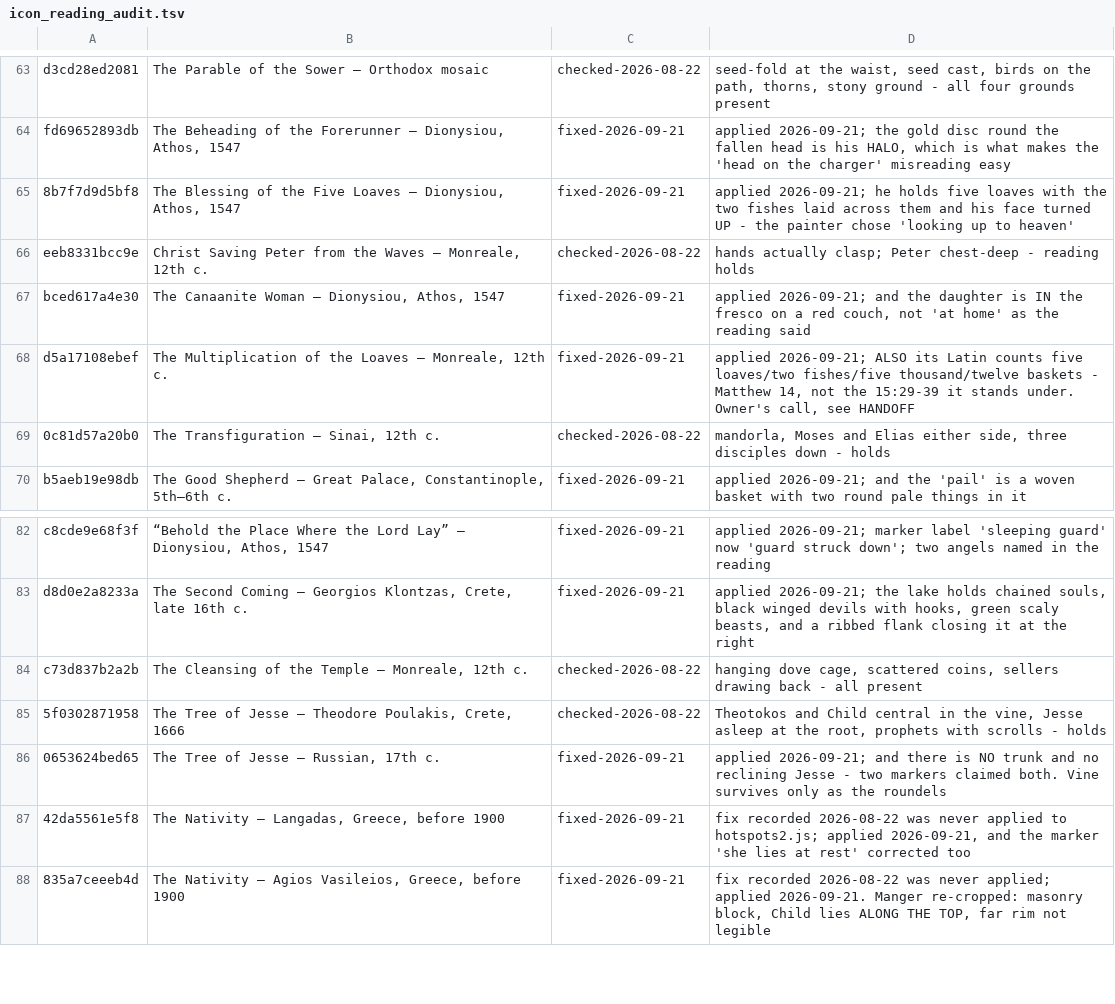
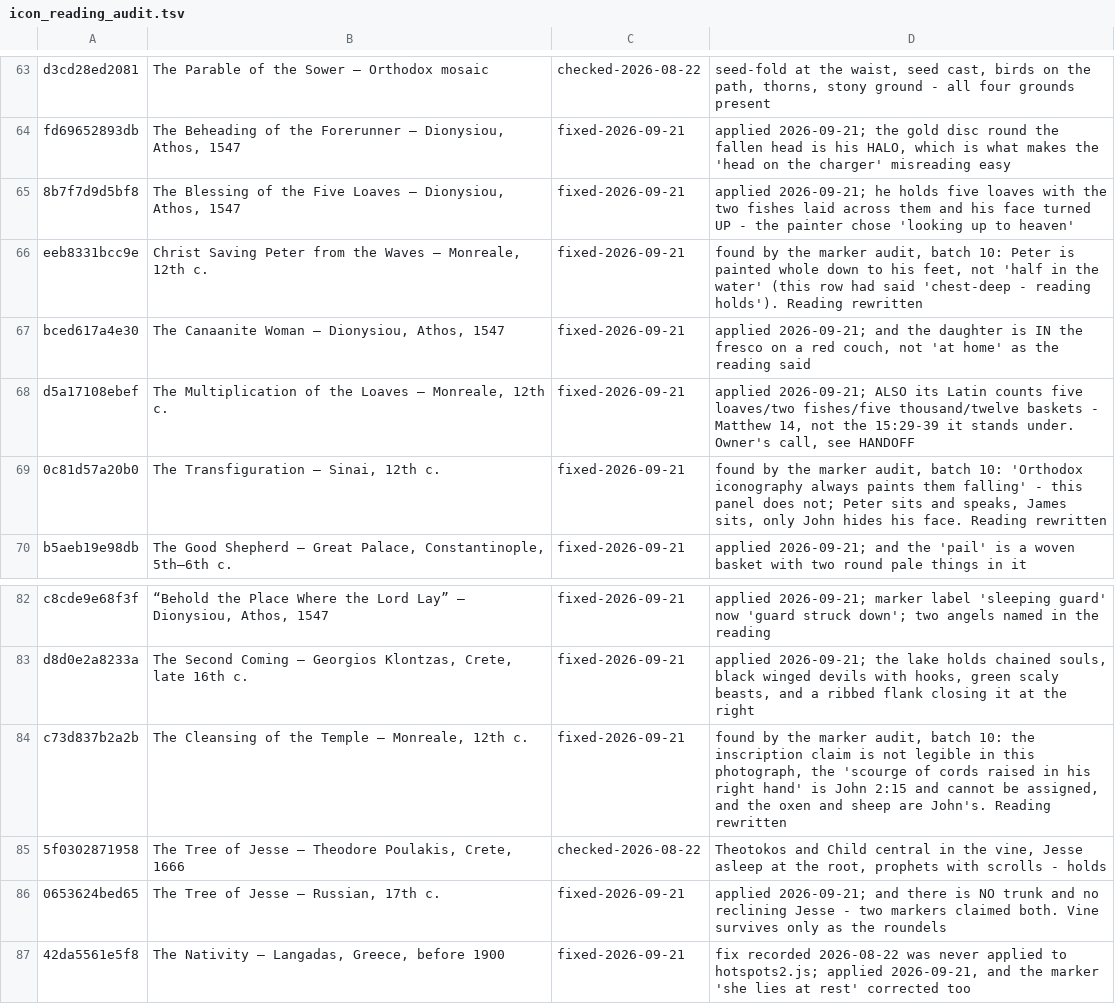
Before and after one commit to anthonus123/biblicon, a TSV file: src/books/matthew/icon_reading_audit.tsv, drawn as a sheet; only a part is shown, gaps mark what is left out; the shorter side is filled out with more unchanged rows.

```diff
--- a/src/books/matthew/icon_reading_audit.tsv
+++ b/src/books/matthew/icon_reading_audit.tsv
@@ -65,6 +65,6 @@ fd69652893db	The Beheading of the Forerunner — Dionysiou, Athos, 1547	fixed-20
 8b7f7d9d5bf8	The Blessing of the Five Loaves — Dionysiou, Athos, 1547	fixed-2026-09-21	applied 2026-09-21; he holds five loaves with the two fishes laid across them and his face turned UP - the painter chose 'looking up to heaven'
-eeb8331bcc9e	Christ Saving Peter from the Waves — Monreale, 12th c.	checked-2026-08-22	hands actually clasp; Peter chest-deep - reading holds
+eeb8331bcc9e	Christ Saving Peter from the Waves — Monreale, 12th c.	fixed-2026-09-21	found by the marker audit, batch 10: Peter is painted whole down to his feet, not 'half in the water' (this row had said 'chest-deep - reading holds'). Reading rewritten
 bced617a4e30	The Canaanite Woman — Dionysiou, Athos, 1547	fixed-2026-09-21	applied 2026-09-21; and the daughter is IN the fresco on a red couch, not 'at home' as the reading said
 d5a17108ebef	The Multiplication of the Loaves — Monreale, 12th c.	fixed-2026-09-21	applied 2026-09-21; ALSO its Latin counts five loaves/two fishes/five thousand/twelve baskets - Matthew 14, not the 15:29-39 it stands under. Owner's call, see HANDOFF
-0c81d57a20b0	The Transfiguration — Sinai, 12th c.	checked-2026-08-22	mandorla, Moses and Elias either side, three disciples down - holds
+0c81d57a20b0	The Transfiguration — Sinai, 12th c.	fixed-2026-09-21	found by the marker audit, batch 10: 'Orthodox iconography always paints them falling' - this panel does not; Peter sits and speaks, James sits, only John hides his face. Reading rewritten
 b5aeb19e98db	The Good Shepherd — Great Palace, Constantinople, 5th–6th c.	fixed-2026-09-21	applied 2026-09-21; and the 'pail' is a woven basket with two round pale things in it
@@ -83,3 +83,3 @@ c8cde9e68f3f	“Behold the Place Where the Lord Lay” — Dionysiou, Athos, 154
 d8d0e2a8233a	The Second Coming — Georgios Klontzas, Crete, late 16th c.	fixed-2026-09-21	applied 2026-09-21; the lake holds chained souls, black winged devils with hooks, green scaly beasts, and a ribbed flank closing it at the right
-c73d837b2a2b	The Cleansing of the Temple — Monreale, 12th c.	checked-2026-08-22	hanging dove cage, scattered coins, sellers drawing back - all present
+c73d837b2a2b	The Cleansing of the Temple — Monreale, 12th c.	fixed-2026-09-21	found by the marker audit, batch 10: the inscription claim is not legible in this photograph, the 'scourge of cords raised in his right hand' is John 2:15 and cannot be assigned, and the oxen and sheep are John's. Reading rewritten
 5f0302871958	The Tree of Jesse — Theodore Poulakis, Crete, 1666	checked-2026-08-22	Theotokos and Child central in the vine, Jesse asleep at the root, prophets with scrolls - holds
```
Also changed, not shown: src/books/matthew/icon_marker_audit.tsv, 3 other files.
